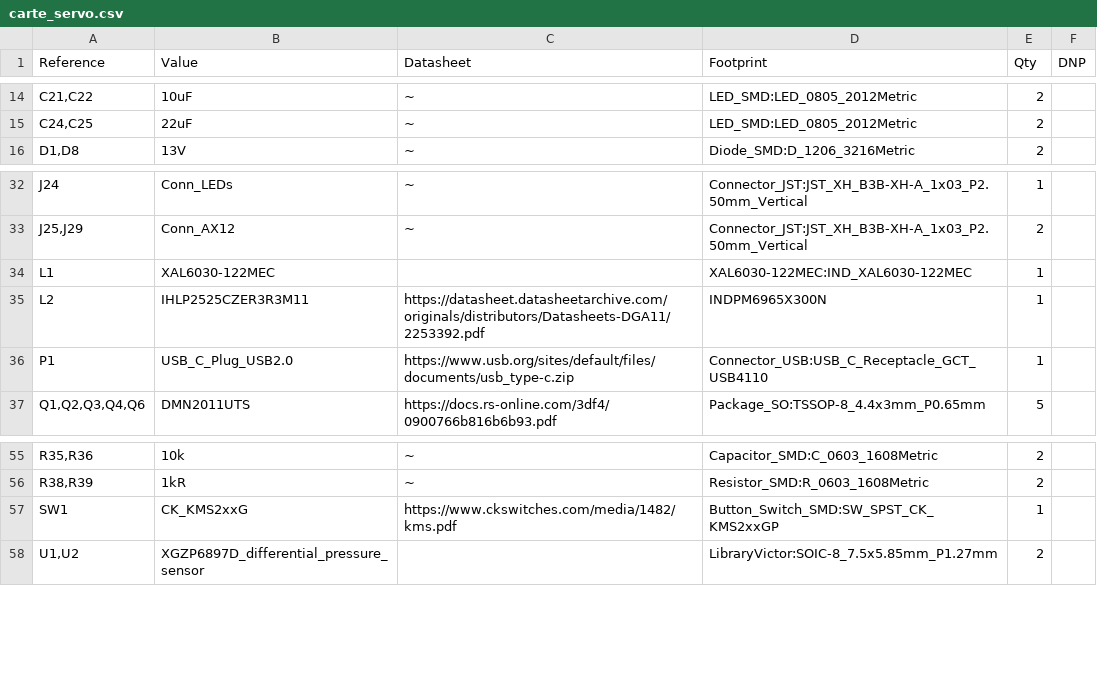
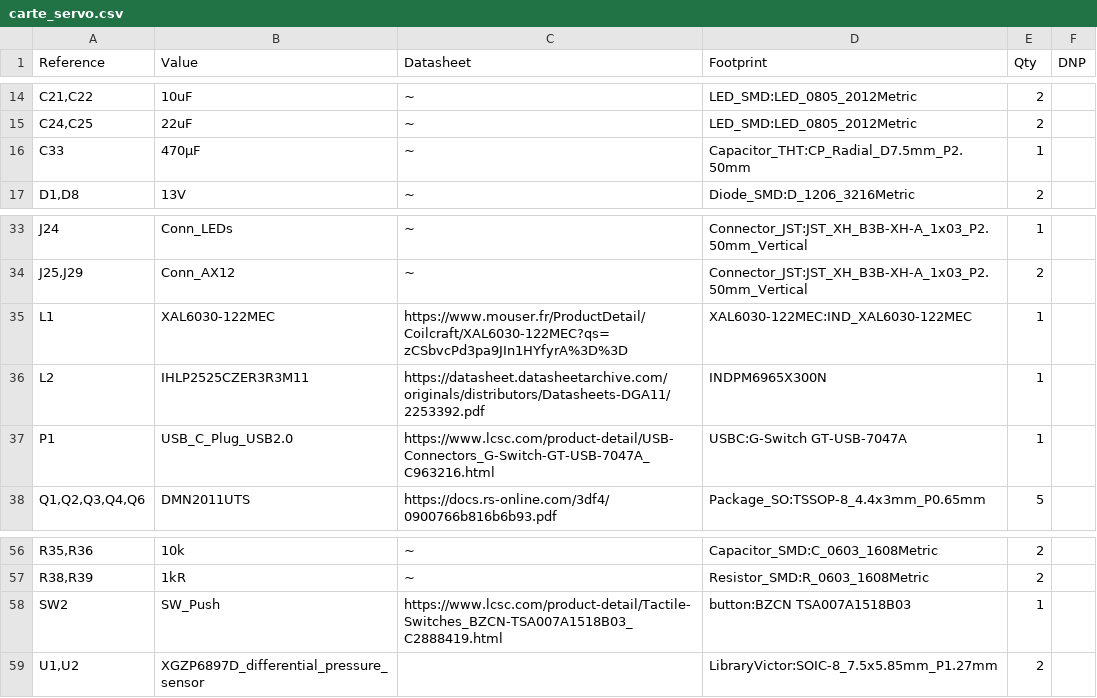
Before and after one commit to VictorDubois/Actuators-board, a CSV file: carte_servo.csv, drawn as a sheet; only a part is shown, gaps mark what is left out.

```diff
--- a/carte_servo.csv
+++ b/carte_servo.csv
@@ -15,2 +15,3 @@
 "C24,C25","22uF","~","LED_SMD:LED_0805_2012Metric","2",""
+"C33","470µF","~","Capacitor_THT:CP_Radial_D7.5mm_P2.50mm","1",""
 "D1,D8","13V","~","Diode_SMD:D_1206_3216Metric","2",""
@@ -33,5 +34,5 @@
 "J25,J29","Conn_AX12","~","Connector_JST:JST_XH_B3B-XH-A_1x03_P2.50mm_Vertical","2",""
-"L1","XAL6030-122MEC","","XAL6030-122MEC:IND_XAL6030-122MEC","1",""
+"L1","XAL6030-122MEC","https://www.mouser.fr/ProductDetail/Coilcraft/XAL6030-122MEC?qs=zCSbvcPd3pa9JIn1HYfyrA%3D%3D","XAL6030-122MEC:IND_XAL6030-122MEC","1",""
 "L2","IHLP2525CZER3R3M11","https://datasheet.datasheetarchive.com/originals/distributors/Datasheets-DGA11/2253392.pdf","INDPM6965X300N","1",""
-"P1","USB_C_Plug_USB2.0","https://www.usb.org/sites/default/files/documents/usb_type-c.zip","Connector_USB:USB_C_Receptacle_GCT_USB4110","1",""
+"P1","USB_C_Plug_USB2.0","https://www.lcsc.com/product-detail/USB-Connectors_G-Switch-GT-USB-7047A_C963216.html","USBC:G-Switch GT-USB-7047A","1",""
 "Q1,Q2,Q3,Q4,Q6","DMN2011UTS","https://docs.rs-online.com/3df4/0900766b816b6b93.pdf","Package_SO:TSSOP-8_4.4x3mm_P0.65mm","5",""
@@ -56,3 +57,3 @@
 "R38,R39","1kR","~","Resistor_SMD:R_0603_1608Metric","2",""
-"SW1","CK_KMS2xxG","https://www.ckswitches.com/media/1482/kms.pdf","Button_Switch_SMD:SW_SPST_CK_KMS2xxGP","1",""
+"SW2","SW_Push","https://www.lcsc.com/product-detail/Tactile-Switches_BZCN-TSA007A1518B03_C2888419.html","button:BZCN TSA007A1518B03","1",""
 "U1,U2","XGZP6897D_differential_pressure_sensor","","LibraryVictor:SOIC-8_7.5x5.85mm_P1.27mm","2",""
```
Also changed, not shown: 1 other file.
